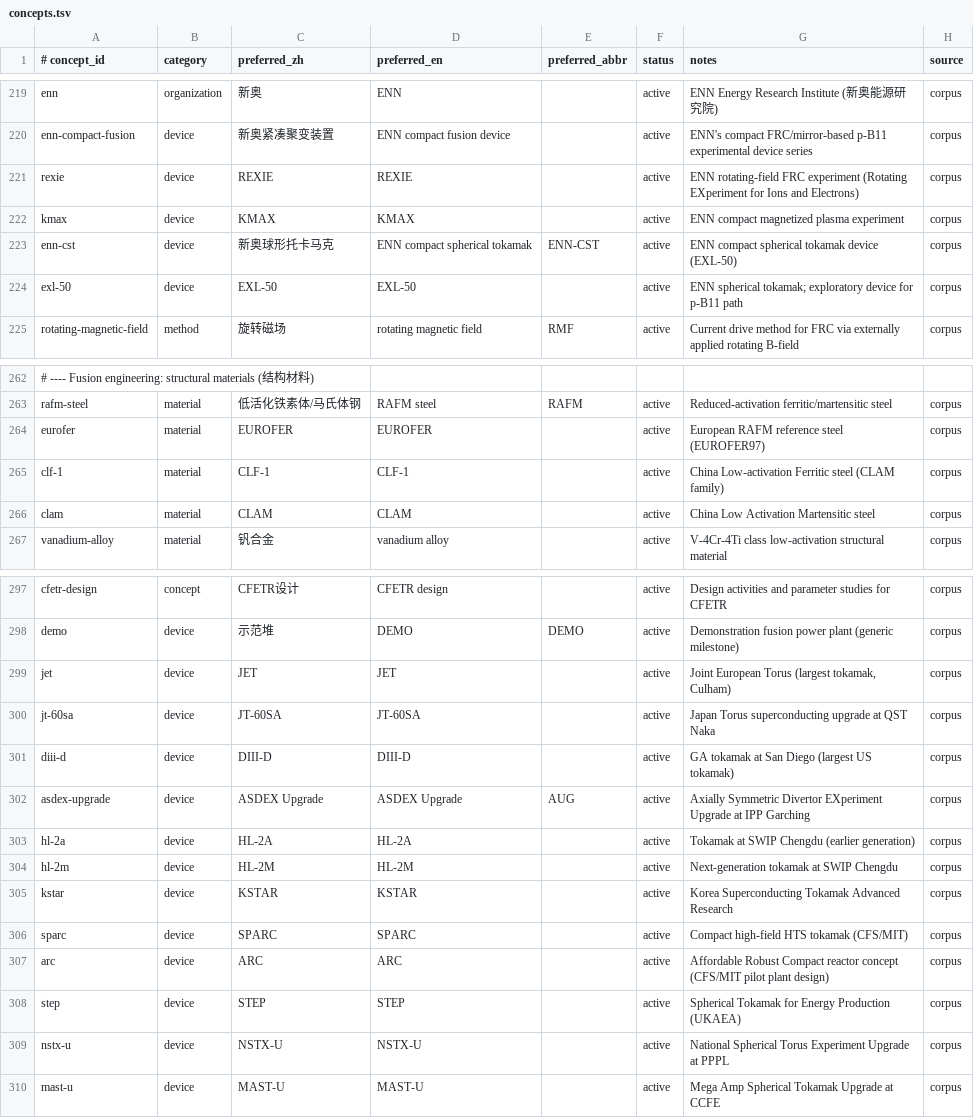
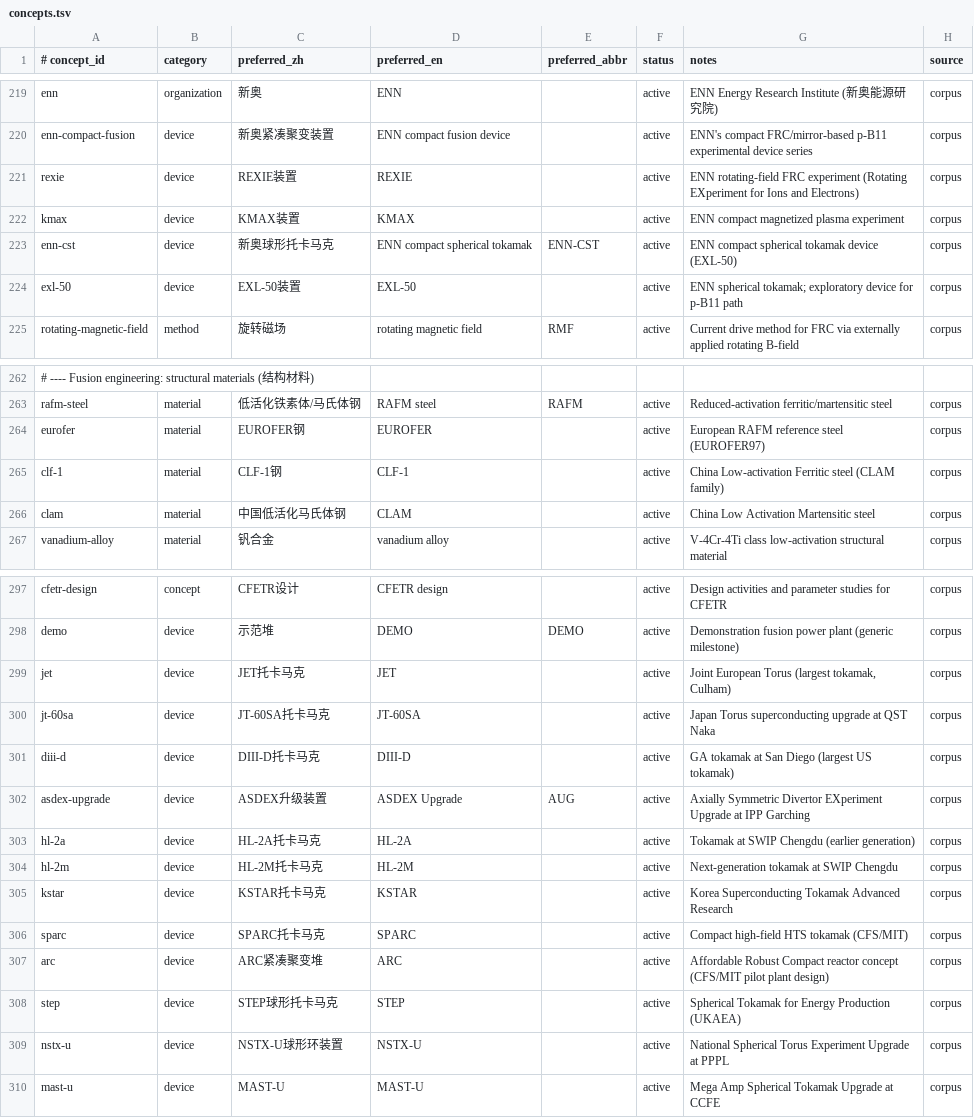
Before and after one commit to zxkjack123/fusion-terms, a TSV file: terms/registry/concepts.tsv, drawn as a sheet; only a part is shown, gaps mark what is left out; the diff covers the shown part only; the diff names each change by its address in the sheet, - before the commit and + after, or states it on an @@ line.

Commit message:
feat(registry): add W3b preferred names batch-01 (#T-4973)

```diff
--- a/terms/registry/concepts.tsv
+++ b/terms/registry/concepts.tsv
-C221 (preferred_zh): REXIE
+C221 (preferred_zh): REXIE装置
-C222 (preferred_zh): KMAX
+C222 (preferred_zh): KMAX装置
-C224 (preferred_zh): EXL-50
+C224 (preferred_zh): EXL-50装置
-C264 (preferred_zh): EUROFER
+C264 (preferred_zh): EUROFER钢
-C265 (preferred_zh): CLF-1
+C265 (preferred_zh): CLF-1钢
-C266 (preferred_zh): CLAM
+C266 (preferred_zh): 中国低活化马氏体钢
-C299 (preferred_zh): JET
+C299 (preferred_zh): JET托卡马克
-C300 (preferred_zh): JT-60SA
+C300 (preferred_zh): JT-60SA托卡马克
-C301 (preferred_zh): DIII-D
+C301 (preferred_zh): DIII-D托卡马克
-C302 (preferred_zh): ASDEX Upgrade
+C302 (preferred_zh): ASDEX升级装置
-C303 (preferred_zh): HL-2A
+C303 (preferred_zh): HL-2A托卡马克
-C304 (preferred_zh): HL-2M
+C304 (preferred_zh): HL-2M托卡马克
-C305 (preferred_zh): KSTAR
+C305 (preferred_zh): KSTAR托卡马克
-C306 (preferred_zh): SPARC
+C306 (preferred_zh): SPARC托卡马克
-C307 (preferred_zh): ARC
+C307 (preferred_zh): ARC紧凑聚变堆
-C308 (preferred_zh): STEP
+C308 (preferred_zh): STEP球形托卡马克
-C309 (preferred_zh): NSTX-U
+C309 (preferred_zh): NSTX-U球形环装置
```
Also changed, not shown: 3 edited cells elsewhere in this file.
